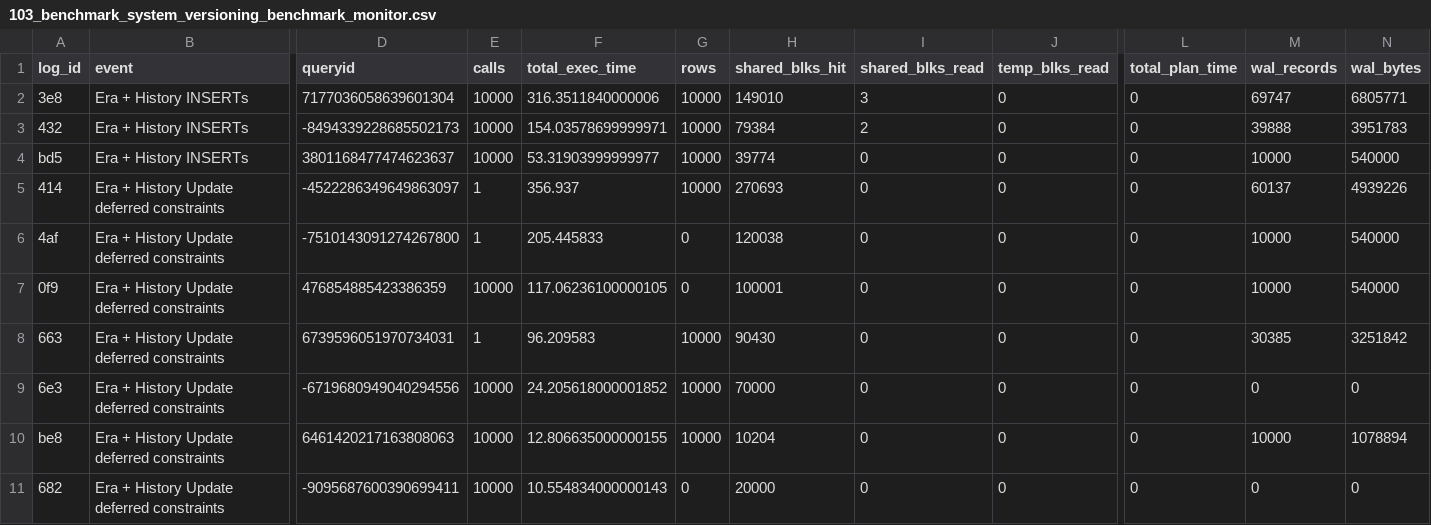
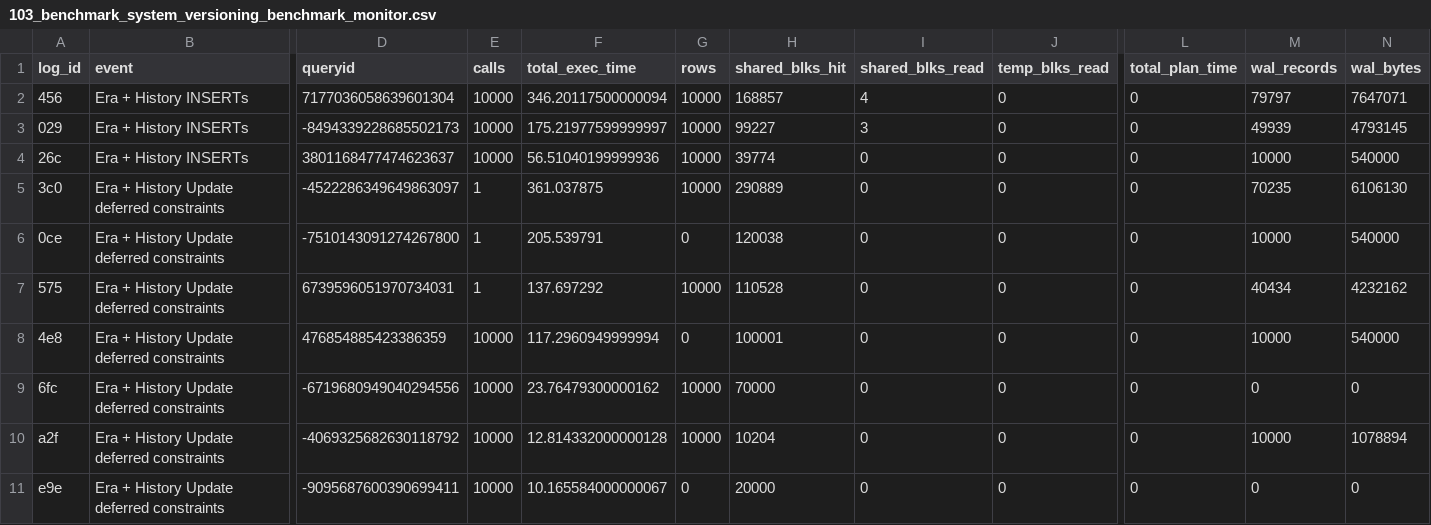
Before and after one commit to veridit/sql_saga, a CSV file: expected/performance/103_benchmark_system_versioning_benchmark_monitor.csv, drawn as a sheet; only a part is shown, gaps mark what is left out; removed rows and columns are numbered as before the commit, all else as after; rows hold the shown columns only; the diff covers the shown part only; the diff names each change by its address in the sheet, - before the commit and + after, or states it on an @@ line.

```diff
--- a/expected/performance/103_benchmark_system_versioning_benchmark_monitor.csv
+++ b/expected/performance/103_benchmark_system_versioning_benchmark_monitor.csv
-A2 (log_id): 3e8
+A2 (log_id): 456
-F2 (total_exec_time): 316.3511840000006
+F2 (total_exec_time): 346.20117500000094
-H2 (shared_blks_hit): 149010
+H2 (shared_blks_hit): 168857
-I2 (shared_blks_read): 3
+I2 (shared_blks_read): 4
-M2 (wal_records): 69747
+M2 (wal_records): 79797
-N2 (wal_bytes): 6805771
+N2 (wal_bytes): 7647071
-A3 (log_id): 432
+A3 (log_id): 029
-F3 (total_exec_time): 154.03578699999971
+F3 (total_exec_time): 175.21977599999997
-H3 (shared_blks_hit): 79384
+H3 (shared_blks_hit): 99227
-I3 (shared_blks_read): 2
+I3 (shared_blks_read): 3
-M3 (wal_records): 39888
+M3 (wal_records): 49939
-N3 (wal_bytes): 3951783
+N3 (wal_bytes): 4793145
-A4 (log_id): bd5
+A4 (log_id): 26c
-F4 (total_exec_time): 53.31903999999977
+F4 (total_exec_time): 56.51040199999936
-A5 (log_id): 414
+A5 (log_id): 3c0
-F5 (total_exec_time): 356.937
+F5 (total_exec_time): 361.037875
-H5 (shared_blks_hit): 270693
+H5 (shared_blks_hit): 290889
-M5 (wal_records): 60137
+M5 (wal_records): 70235
-N5 (wal_bytes): 4939226
+N5 (wal_bytes): 6106130
-A6 (log_id): 4af
+A6 (log_id): 0ce
-F6 (total_exec_time): 205.445833
+F6 (total_exec_time): 205.539791
+row 7: 575 | Era + History Update deferred constraints | 6739596051970734031 | 1 | 137.697292 | 10000 | 110528 | 0 | 0 | 0 | 40434 | 4232162
-A8 (log_id): 0f9
+A8 (log_id): 4e8
-F8 (total_exec_time): 117.06236100000105
+F8 (total_exec_time): 117.2960949999994
-row 8: 663 | Era + History Update deferred constraints | 6739596051970734031 | 1 | 96.209583 | 10000 | 90430 | 0 | 0 | 0 | 30385 | 3251842
-A9 (log_id): 6e3
+A9 (log_id): 6fc
-F9 (total_exec_time): 24.205618000001852
+F9 (total_exec_time): 23.76479300000162
-A10 (log_id): be8
+A10 (log_id): a2f
-D10 (queryid): 6461420217163808063
+D10 (queryid): -4069325682630118792
-F10 (total_exec_time): 12.806635000000155
+F10 (total_exec_time): 12.814332000000128
-A11 (log_id): 682
+A11 (log_id): e9e
-F11 (total_exec_time): 10.554834000000143
+F11 (total_exec_time): 10.165584000000067
```
Also changed, not shown: 32 edited cells elsewhere in this file, expected/performance/100_benchmark_basic_dml_benchmark_monitor.csv, expected/performance/105_benchmark_synchronized_columns_monitor.csv, 27 other files.
